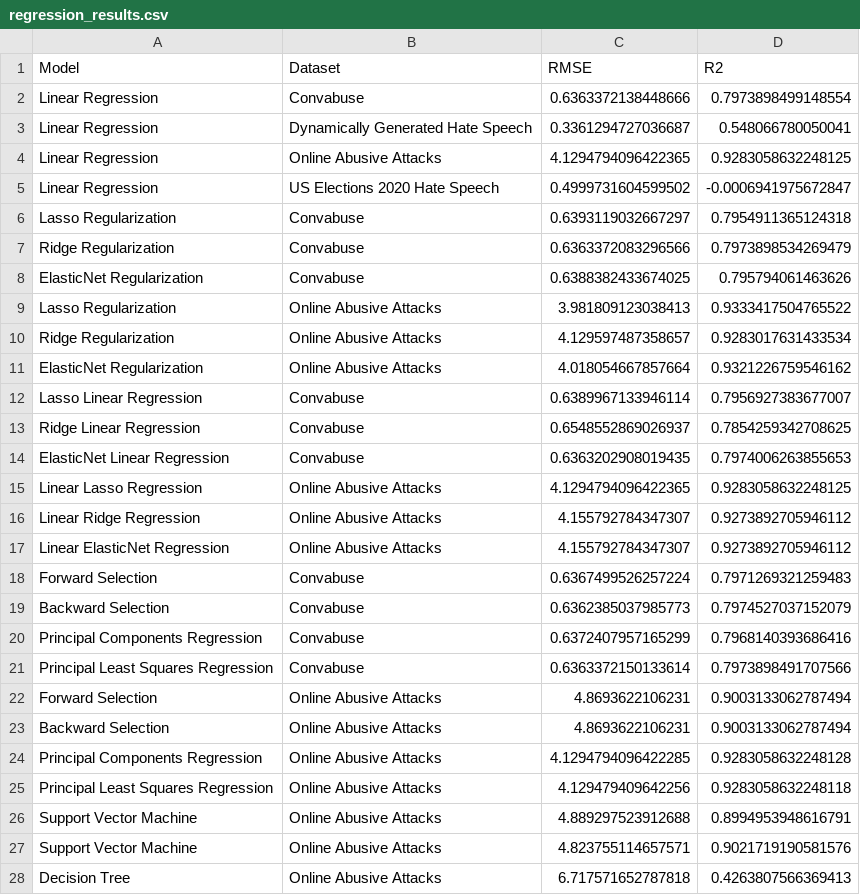
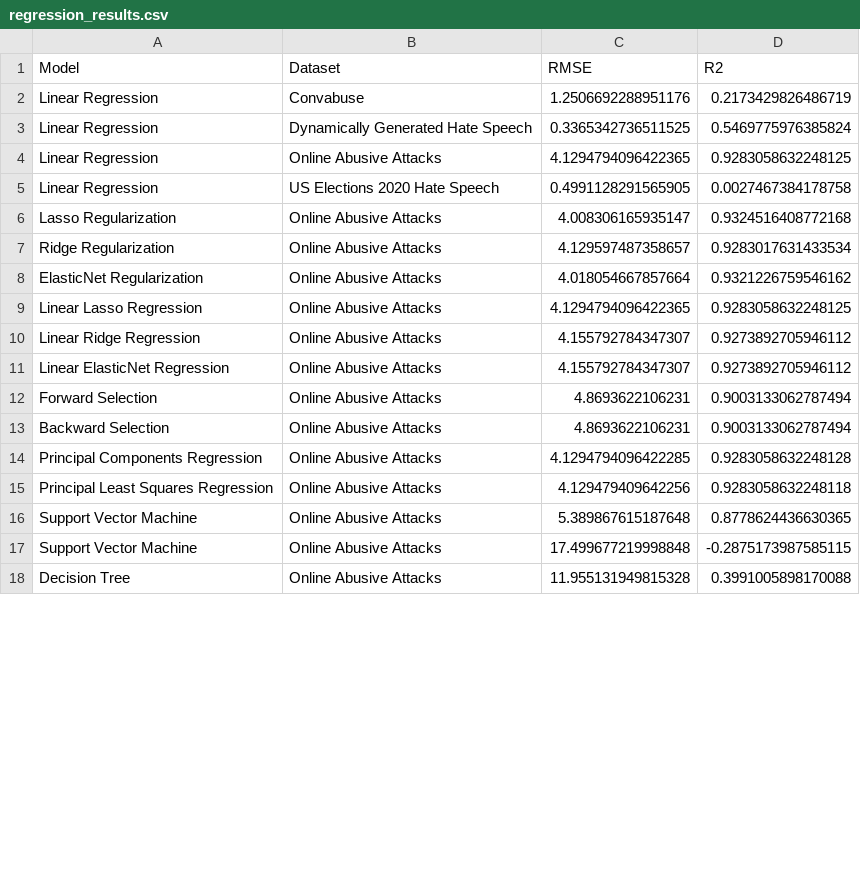
Before and after one commit to cfornesa/political_polarization, a CSV file: results/regression_results.csv, drawn as a sheet; only a part is shown; the diff covers the shown part only.

Commit message:
Increased data quality and model hyperparameters.
I found that numerous datasets had the potential for feature engineering with the same columns, and so I implemented this. At the same time, model results were skewed with the inclusion of index columns, which was rectified.

```diff
--- a/results/regression_results.csv
+++ b/results/regression_results.csv
@@ -1,15 +1,9 @@
 Model,Dataset,RMSE,R2
-Linear Regression,Convabuse,0.6363372138448666,0.7973898499148554
-Linear Regression,Dynamically Generated Hate Speech,0.3361294727036687,0.548066780050041
+Linear Regression,Convabuse,1.2506692288951176,0.2173429826486719
+Linear Regression,Dynamically Generated Hate Speech,0.3365342736511525,0.5469775976385824
 Linear Regression,Online Abusive Attacks,4.1294794096422365,0.9283058632248125
-Linear Regression,US Elections 2020 Hate Speech,0.4999731604599502,-0.0006941975672847
-Lasso Regularization,Convabuse,0.6393119032667297,0.7954911365124318
-Ridge Regularization,Convabuse,0.6363372083296566,0.7973898534269479
-ElasticNet Regularization,Convabuse,0.6388382433674025,0.795794061463626
-Lasso Regularization,Online Abusive Attacks,3.981809123038413,0.9333417504765522
+Linear Regression,US Elections 2020 Hate Speech,0.4991128291565905,0.0027467384178758
+Lasso Regularization,Online Abusive Attacks,4.008306165935147,0.9324516408772168
 Ridge Regularization,Online Abusive Attacks,4.129597487358657,0.9283017631433534
 ElasticNet Regularization,Online Abusive Attacks,4.018054667857664,0.9321226759546162
-Lasso Linear Regression,Convabuse,0.6389967133946114,0.7956927383677007
-Ridge Linear Regression,Convabuse,0.6548552869026937,0.7854259342708625
-ElasticNet Linear Regression,Convabuse,0.6363202908019435,0.7974006263855653
 Linear Lasso Regression,Online Abusive Attacks,4.1294794096422365,0.9283058632248125
@@ -17,6 +11,2 @@ Linear Ridge Regression,Online Abusive Attacks,4.155792784347307,0.9273892705946
 Linear ElasticNet Regression,Online Abusive Attacks,4.155792784347307,0.9273892705946112
-Forward Selection,Convabuse,0.6367499526257224,0.7971269321259483
-Backward Selection,Convabuse,0.6362385037985773,0.7974527037152079
-Principal Components Regression,Convabuse,0.6372407957165299,0.7968140393686416
-Principal Least Squares Regression,Convabuse,0.6363372150133614,0.7973898491707566
 Forward Selection,Online Abusive Attacks,4.8693622106231,0.9003133062787494
@@ -25,4 +15,4 @@ Principal Components Regression,Online Abusive Attacks,4.1294794096422285,0.9283
 Principal Least Squares Regression,Online Abusive Attacks,4.129479409642256,0.9283058632248118
-Support Vector Machine,Online Abusive Attacks,4.889297523912688,0.8994953948616791
-Support Vector Machine,Online Abusive Attacks,4.823755114657571,0.9021719190581576
-Decision Tree,Online Abusive Attacks,6.717571652787818,0.4263807566369413
+Support Vector Machine,Online Abusive Attacks,5.389867615187648,0.8778624436630365
+Support Vector Machine,Online Abusive Attacks,17.499677219998848,-0.2875173987585115
+Decision Tree,Online Abusive Attacks,11.955131949815328,0.3991005898170088
```
Also changed, not shown: 6 edited cells elsewhere in this file, results/classification_results.csv, results/model2_feature-regularization-summary.csv, 53 other files.
